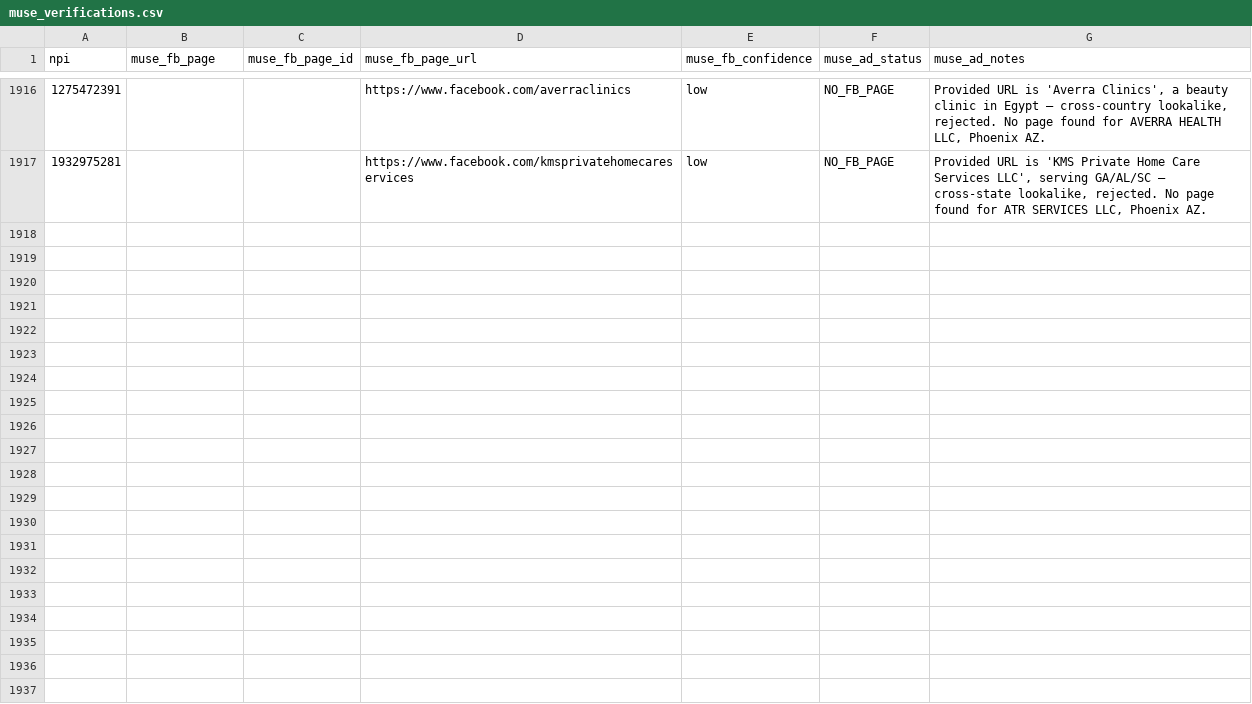
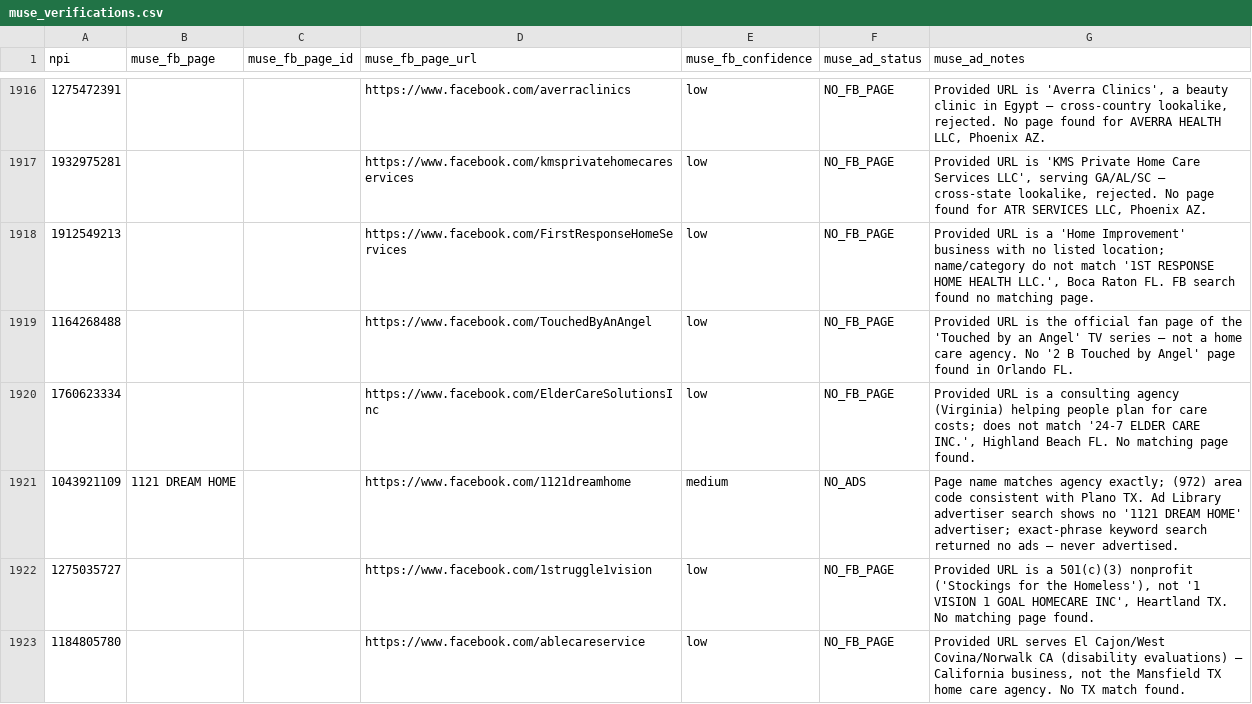
Before and after one commit to Sarojkumar9999/targeto-senior-home-care-pipeline, a CSV file: data/muse_verifications.csv, drawn as a sheet; only a part is shown, gaps mark what is left out; the diff covers the shown part only.

Commit message:
tier 2 wave 24 batch 6/65: 12 URL-only agencies (15 workers) (+12 verified, 0 dupes skipped)

```diff
--- a/data/muse_verifications.csv
+++ b/data/muse_verifications.csv
@@ -1917 +1917,7 @@ npi,muse_fb_page,muse_fb_page_id,muse_fb_page_url,muse_fb_confidence,muse_ad_sta
 1932975281,,,https://www.facebook.com/kmsprivatehomecareservices,low,NO_FB_PAGE,"Provided URL is 'KMS Private Home Care Services LLC', serving GA/AL/SC — cross-state lookalike, rejected. No page found for ATR SERVICES LLC, Phoenix AZ."
+1912549213,,,https://www.facebook.com/FirstResponseHomeServices,low,NO_FB_PAGE,"Provided URL is a 'Home Improvement' business with no listed location; name/category do not match '1ST RESPONSE HOME HEALTH LLC.', Boca Raton FL. FB search found no matching page."
+1164268488,,,https://www.facebook.com/TouchedByAnAngel,low,NO_FB_PAGE,Provided URL is the official fan page of the 'Touched by an Angel' TV series — not a home care agency. No '2 B Touched by Angel' page found in Orlando FL.
+1760623334,,,https://www.facebook.com/ElderCareSolutionsInc,low,NO_FB_PAGE,"Provided URL is a consulting agency (Virginia) helping people plan for care costs; does not match '24-7 ELDER CARE INC.', Highland Beach FL. No matching page found."
+1043921109,1121 DREAM HOME,,https://www.facebook.com/1121dreamhome,medium,NO_ADS,Page name matches agency exactly; (972) area code consistent with Plano TX. Ad Library advertiser search shows no '1121 DREAM HOME' advertiser; exact-phrase keyword search returned no ads — never advertised.
+1275035727,,,https://www.facebook.com/1struggle1vision,low,NO_FB_PAGE,"Provided URL is a 501(c)(3) nonprofit ('Stockings for the Homeless'), not '1 VISION 1 GOAL HOMECARE INC', Heartland TX. No matching page found."
+1184805780,,,https://www.facebook.com/ablecareservice,low,NO_FB_PAGE,"Provided URL serves El Cajon/West Covina/Norwalk CA (disability evaluations) — California business, not the Mansfield TX home care agency. No TX match found."
```
Also changed, not shown: 6 added rows elsewhere in this file.
